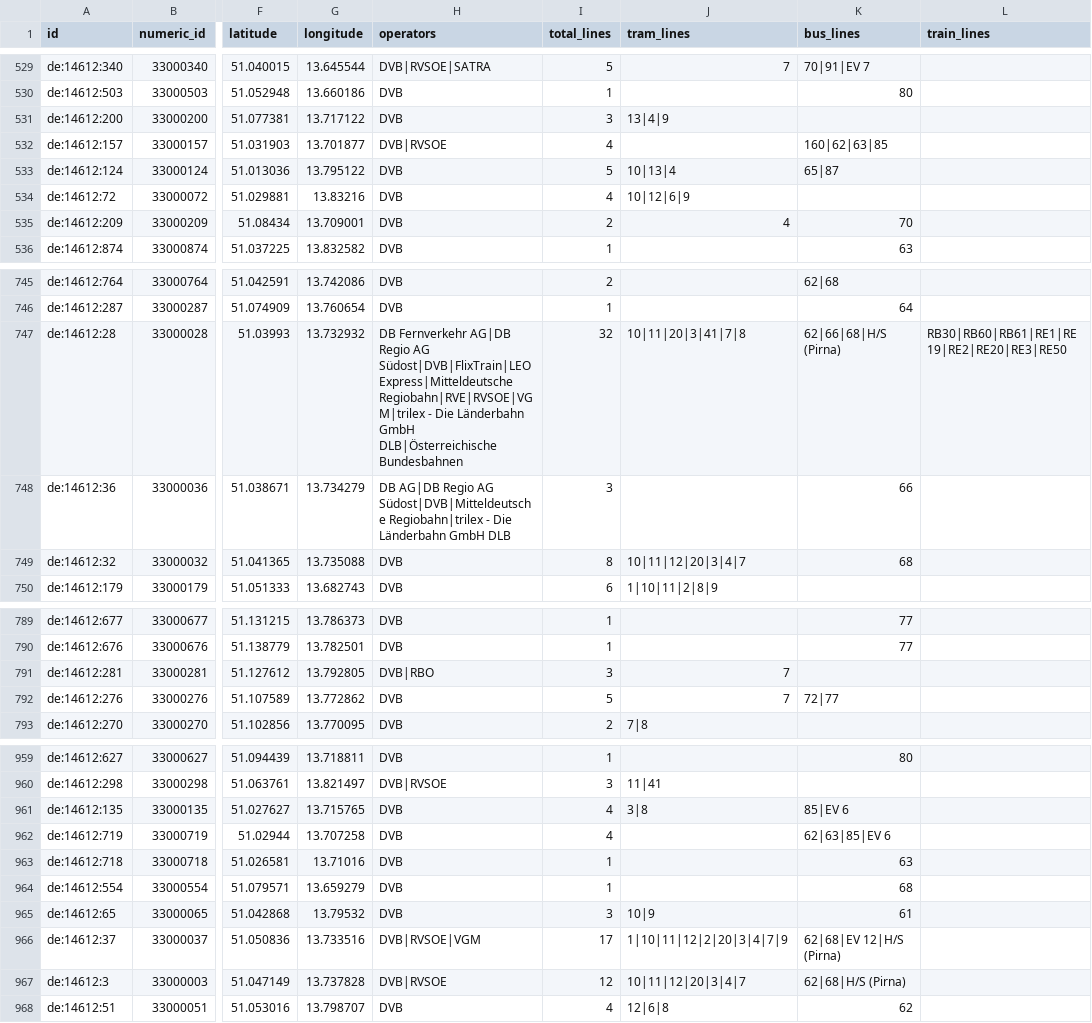
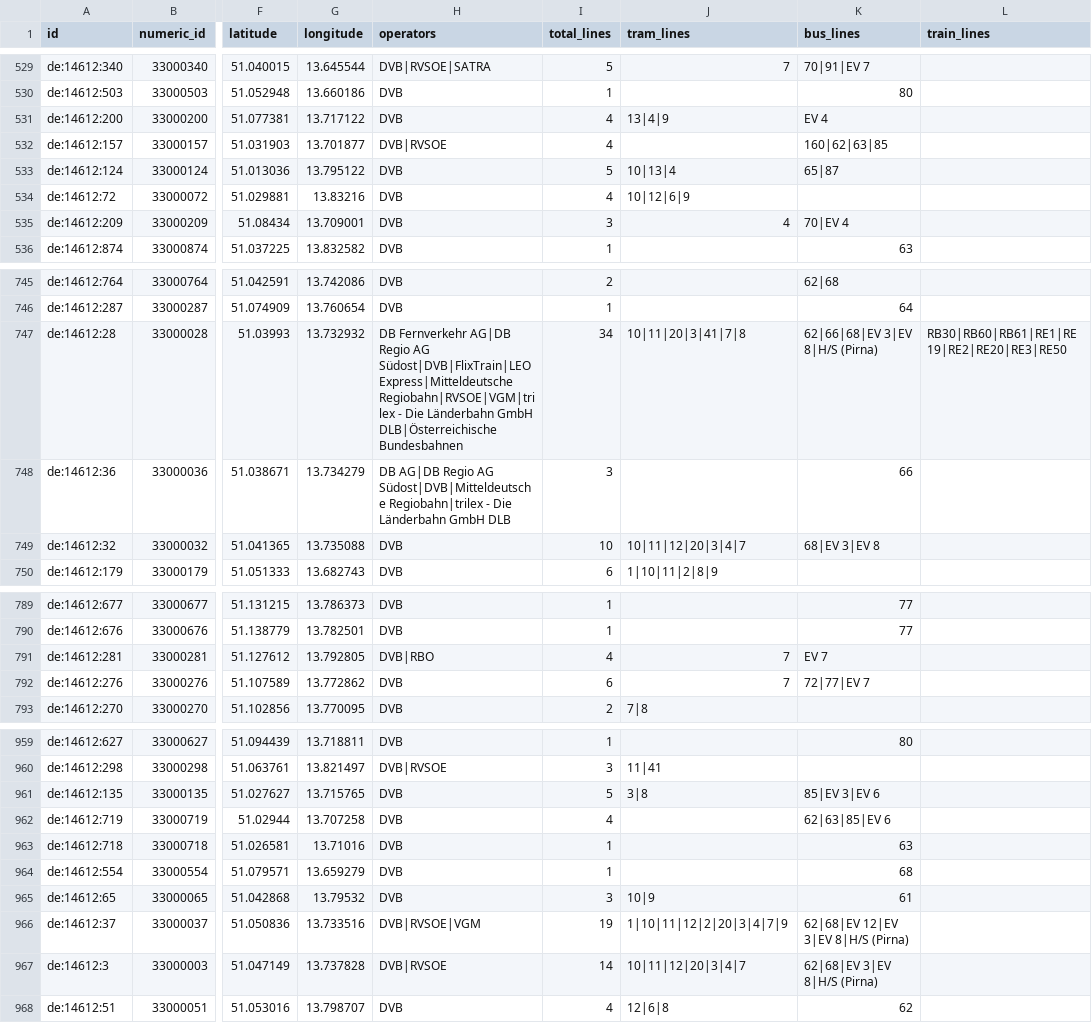
Before and after one commit to kiliankoe/vvo, a CSV file: data/stations.csv, drawn as a sheet; only a part is shown, gaps mark what is left out; the diff covers the shown part only; the diff names each change by its address in the sheet, - before the commit and + after, or states it on an @@ line.

```diff
--- a/data/stations.csv
+++ b/data/stations.csv
-I531 (total_lines): 3
+I531 (total_lines): 4
-K531 (bus_lines): (empty)
+K531 (bus_lines): EV 4
-I535 (total_lines): 2
+I535 (total_lines): 3
-K535 (bus_lines): 70
+K535 (bus_lines): 70|EV 4
-H747 (operators): …Südost|DVB|FlixTrain|LEO Express|Mitteldeutsche Regiobahn|RVE|RVSOE|VGM|trilex - Die…
+H747 (operators): …Südost|DVB|FlixTrain|LEO Express|Mitteldeutsche Regiobahn|RVSOE|VGM|trilex - Die…
-I747 (total_lines): 32
+I747 (total_lines): 34
-K747 (bus_lines): 62|66|68|H/S (Pirna)
+K747 (bus_lines): 62|66|68|EV 3|EV 8|H/S (Pirna)
-I749 (total_lines): 8
+I749 (total_lines): 10
-K749 (bus_lines): 68
+K749 (bus_lines): 68|EV 3|EV 8
-I791 (total_lines): 3
+I791 (total_lines): 4
-K791 (bus_lines): (empty)
+K791 (bus_lines): EV 7
-I792 (total_lines): 5
+I792 (total_lines): 6
-K792 (bus_lines): 72|77
+K792 (bus_lines): 72|77|EV 7
-I961 (total_lines): 4
+I961 (total_lines): 5
-K961 (bus_lines): 85|EV 6
+K961 (bus_lines): 85|EV 3|EV 6
-I966 (total_lines): 17
+I966 (total_lines): 19
-K966 (bus_lines): 62|68|EV 12|H/S (Pirna)
+K966 (bus_lines): 62|68|EV 12|EV 3|EV 8|H/S (Pirna)
-I967 (total_lines): 12
+I967 (total_lines): 14
-K967 (bus_lines): 62|68|H/S (Pirna)
+K967 (bus_lines): 62|68|EV 3|EV 8|H/S (Pirna)
```
Also changed, not shown: 78 edited cells elsewhere in this file, 3 other files.
